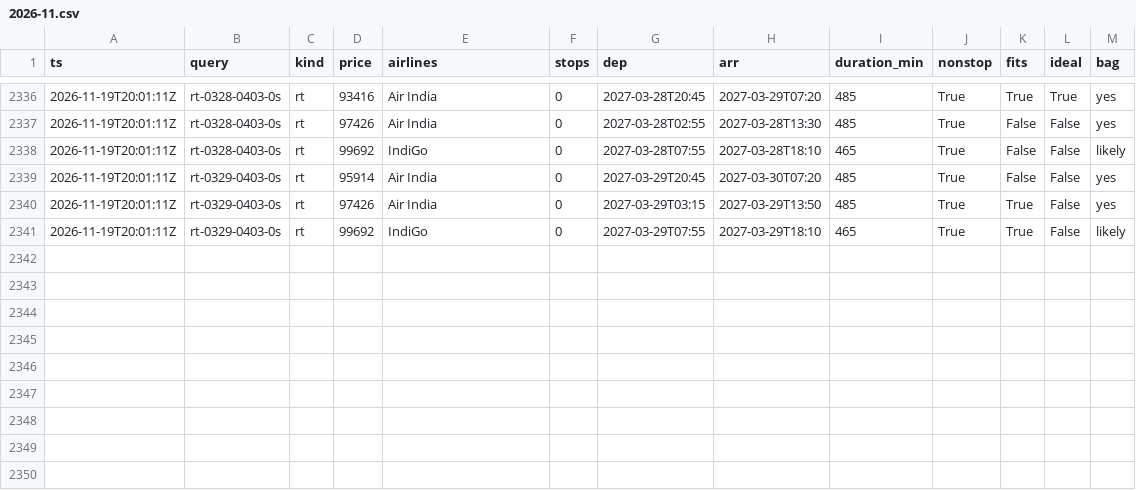
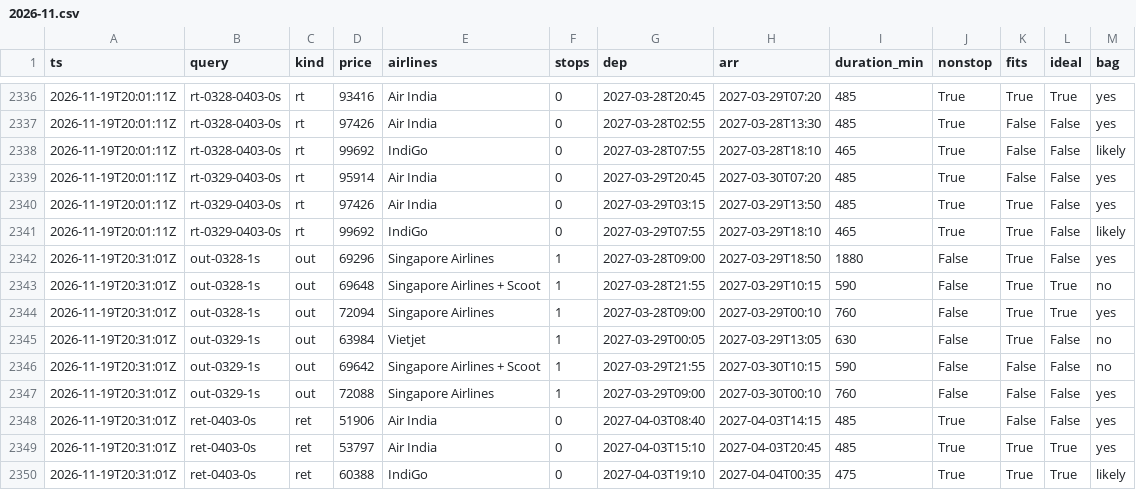
Before and after one commit to CrytecFusion101/flight-price-tracker, a CSV file: data/observations/2026-11.csv, drawn as a sheet; only a part is shown, gaps mark what is left out; the diff names each change by its address in the sheet, - before the commit and + after, or states it on an @@ line.

```diff
--- a/data/observations/2026-11.csv
+++ b/data/observations/2026-11.csv
+row 2342: 2026-11-19T20:31:01Z | out-0328-1s | out | 69296 | Singapore Airlines | 1 | 2027-03-28T09:00 | 2027-03-29T18:50 | 1880 | False | True | False | yes
+row 2343: 2026-11-19T20:31:01Z | out-0328-1s | out | 69648 | Singapore Airlines + Scoot | 1 | 2027-03-28T21:55 | 2027-03-29T10:15 | 590 | False | True | True | no
+row 2344: 2026-11-19T20:31:01Z | out-0328-1s | out | 72094 | Singapore Airlines | 1 | 2027-03-28T09:00 | 2027-03-29T00:10 | 760 | False | True | True | yes
+row 2345: 2026-11-19T20:31:01Z | out-0329-1s | out | 63984 | Vietjet | 1 | 2027-03-29T00:05 | 2027-03-29T13:05 | 630 | False | True | False | no
+row 2346: 2026-11-19T20:31:01Z | out-0329-1s | out | 69642 | Singapore Airlines + Scoot | 1 | 2027-03-29T21:55 | 2027-03-30T10:15 | 590 | False | False | False | no
+row 2347: 2026-11-19T20:31:01Z | out-0329-1s | out | 72088 | Singapore Airlines | 1 | 2027-03-29T09:00 | 2027-03-30T00:10 | 760 | False | False | False | yes
+row 2348: 2026-11-19T20:31:01Z | ret-0403-0s | ret | 51906 | Air India | 0 | 2027-04-03T08:40 | 2027-04-03T14:15 | 485 | True | False | False | yes
+row 2349: 2026-11-19T20:31:01Z | ret-0403-0s | ret | 53797 | Air India | 0 | 2027-04-03T15:10 | 2027-04-03T20:45 | 485 | True | True | True | yes
+row 2350: 2026-11-19T20:31:01Z | ret-0403-0s | ret | 60388 | IndiGo | 0 | 2027-04-03T19:10 | 2027-04-04T00:35 | 475 | True | True | True | likely
```
Also changed, not shown: data/runs.csv, data/series.csv, 2 other files.
